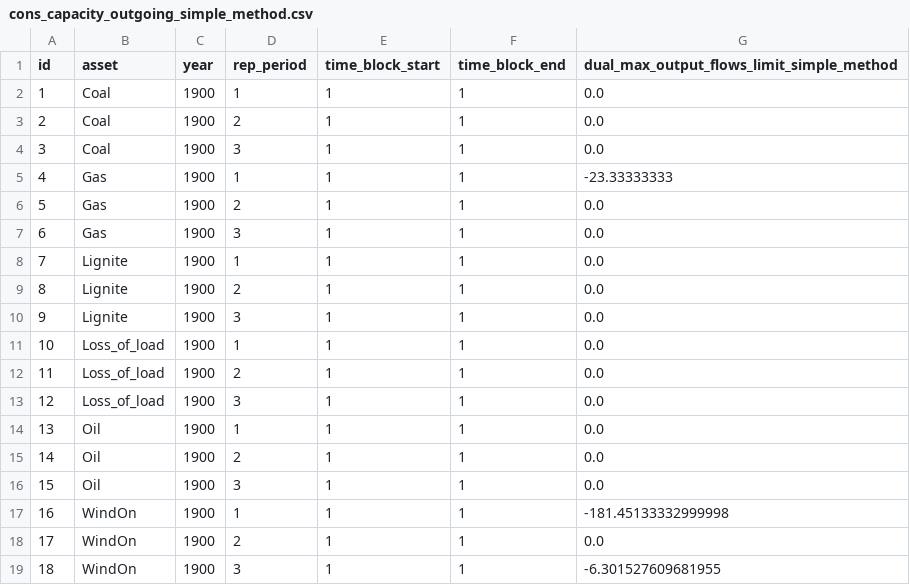
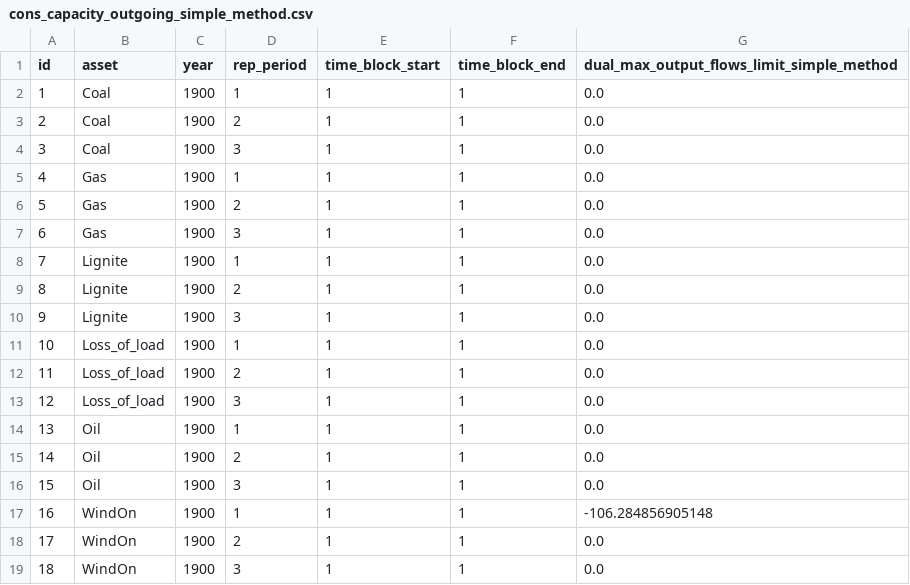
Before and after one commit to alicezurru/first_attempts_tulipa, a CSV file: 2d/results/cons_capacity_outgoing_simple_method.csv, drawn as a sheet.

```diff
--- a/2d/results/cons_capacity_outgoing_simple_method.csv
+++ b/2d/results/cons_capacity_outgoing_simple_method.csv
@@ -4,3 +4,3 @@ id,asset,year,rep_period,time_block_start,time_block_end,dual_max_output_flows_l
 3,Coal,1900,3,1,1,0.0
-4,Gas,1900,1,1,1,-23.33333333
+4,Gas,1900,1,1,1,0.0
 5,Gas,1900,2,1,1,0.0
@@ -16,4 +16,4 @@ id,asset,year,rep_period,time_block_start,time_block_end,dual_max_output_flows_l
 15,Oil,1900,3,1,1,0.0
-16,WindOn,1900,1,1,1,-181.45133332999998
+16,WindOn,1900,1,1,1,-106.284856905148
 17,WindOn,1900,2,1,1,0.0
-18,WindOn,1900,3,1,1,-6.301527609681955
+18,WindOn,1900,3,1,1,0.0
```
Also changed, not shown: 2d/results/var_assets_investment.csv, 2d/results/var_flow.csv, 8 other files.
